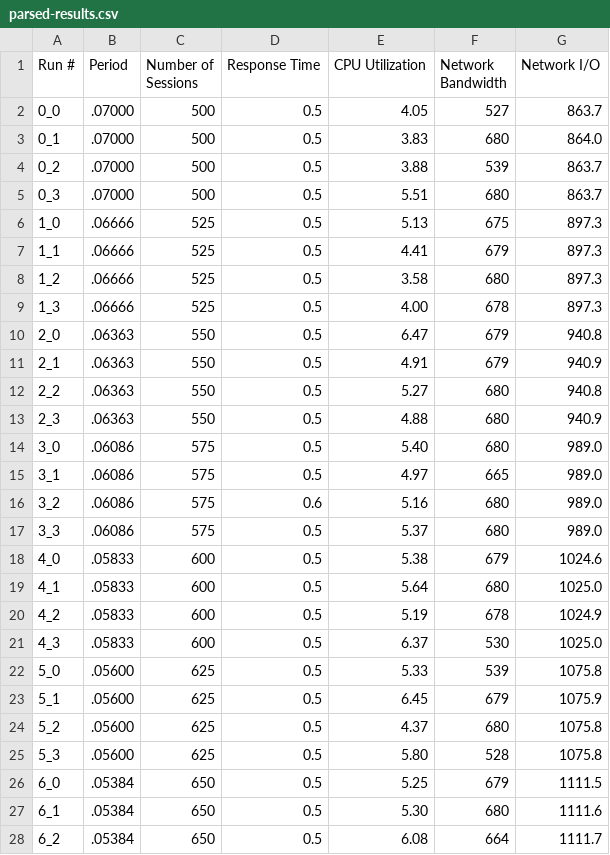
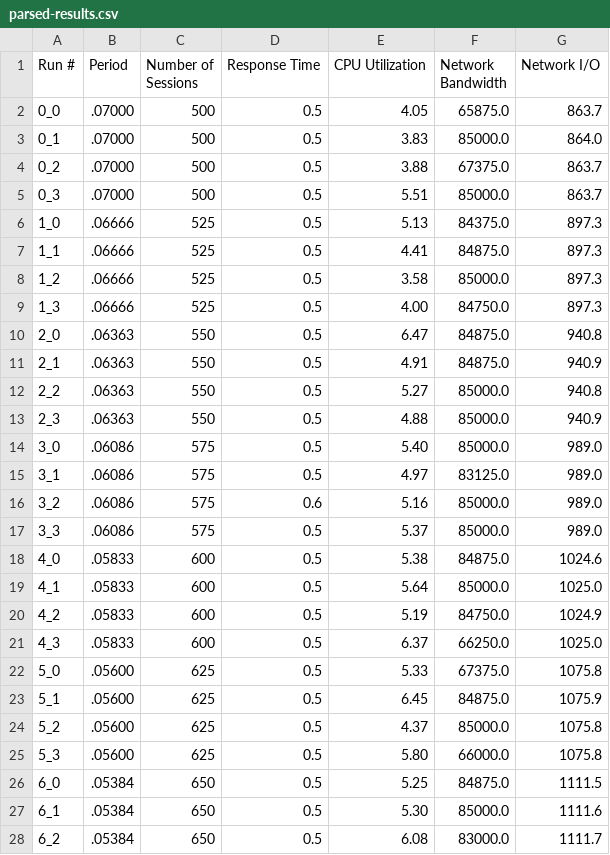
Before and after one commit to Right2Drive/SENG533, a CSV file: parsed-results.csv, drawn as a sheet; only a part is shown; the diff covers the shown part only.

```diff
--- a/parsed-results.csv
+++ b/parsed-results.csv
@@ -1,28 +1,28 @@
 Run #, Period, Number of Sessions, Response Time, CPU Utilization, Network Bandwidth, Network I/O
-0_0,.07000,500,0.5,4.05,527,863.7
-0_1,.07000,500,0.5,3.83,680,864.0
-0_2,.07000,500,0.5,3.88,539,863.7
-0_3,.07000,500,0.5,5.51,680,863.7
-1_0,.06666,525,0.5,5.13,675,897.3
-1_1,.06666,525,0.5,4.41,679,897.3
-1_2,.06666,525,0.5,3.58,680,897.3
-1_3,.06666,525,0.5,4.00,678,897.3
-2_0,.06363,550,0.5,6.47,679,940.8
-2_1,.06363,550,0.5,4.91,679,940.9
-2_2,.06363,550,0.5,5.27,680,940.8
-2_3,.06363,550,0.5,4.88,680,940.9
-3_0,.06086,575,0.5,5.40,680,989.0
-3_1,.06086,575,0.5,4.97,665,989.0
-3_2,.06086,575,0.6,5.16,680,989.0
-3_3,.06086,575,0.5,5.37,680,989.0
-4_0,.05833,600,0.5,5.38,679,1024.6
-4_1,.05833,600,0.5,5.64,680,1025.0
-4_2,.05833,600,0.5,5.19,678,1024.9
-4_3,.05833,600,0.5,6.37,530,1025.0
-5_0,.05600,625,0.5,5.33,539,1075.8
-5_1,.05600,625,0.5,6.45,679,1075.9
-5_2,.05600,625,0.5,4.37,680,1075.8
-5_3,.05600,625,0.5,5.80,528,1075.8
-6_0,.05384,650,0.5,5.25,679,1111.5
-6_1,.05384,650,0.5,5.30,680,1111.6
-6_2,.05384,650,0.5,6.08,664,1111.7
+0_0,.07000,500,0.5,4.05,65875.0,863.7
+0_1,.07000,500,0.5,3.83,85000.0,864.0
+0_2,.07000,500,0.5,3.88,67375.0,863.7
+0_3,.07000,500,0.5,5.51,85000.0,863.7
+1_0,.06666,525,0.5,5.13,84375.0,897.3
+1_1,.06666,525,0.5,4.41,84875.0,897.3
+1_2,.06666,525,0.5,3.58,85000.0,897.3
+1_3,.06666,525,0.5,4.00,84750.0,897.3
+2_0,.06363,550,0.5,6.47,84875.0,940.8
+2_1,.06363,550,0.5,4.91,84875.0,940.9
+2_2,.06363,550,0.5,5.27,85000.0,940.8
+2_3,.06363,550,0.5,4.88,85000.0,940.9
+3_0,.06086,575,0.5,5.40,85000.0,989.0
+3_1,.06086,575,0.5,4.97,83125.0,989.0
+3_2,.06086,575,0.6,5.16,85000.0,989.0
+3_3,.06086,575,0.5,5.37,85000.0,989.0
+4_0,.05833,600,0.5,5.38,84875.0,1024.6
+4_1,.05833,600,0.5,5.64,85000.0,1025.0
+4_2,.05833,600,0.5,5.19,84750.0,1024.9
+4_3,.05833,600,0.5,6.37,66250.0,1025.0
+5_0,.05600,625,0.5,5.33,67375.0,1075.8
+5_1,.05600,625,0.5,6.45,84875.0,1075.9
+5_2,.05600,625,0.5,4.37,85000.0,1075.8
+5_3,.05600,625,0.5,5.80,66000.0,1075.8
+6_0,.05384,650,0.5,5.25,84875.0,1111.5
+6_1,.05384,650,0.5,5.30,85000.0,1111.6
+6_2,.05384,650,0.5,6.08,83000.0,1111.7
```
Also changed, not shown: 37 edited cells elsewhere in this file, AveragedResults.csv, 1 other file.
